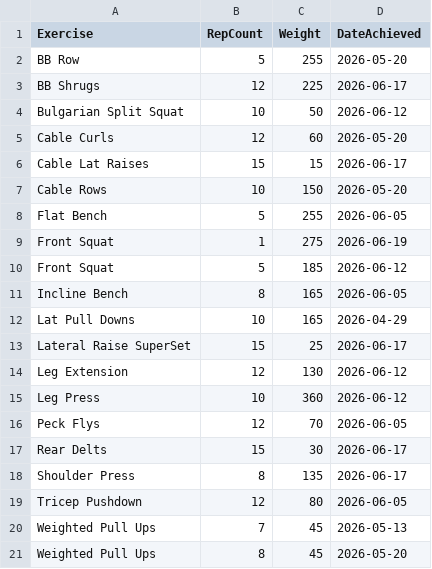
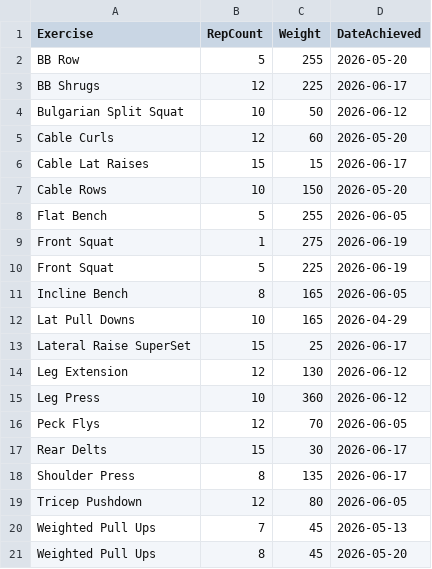
Before and after one commit to auckiefenstermacher19-cmd/Workout-Tracker-v2, a CSV file: personal_records.csv, drawn as a sheet.

Commit message:
Update personal records — 2026-06-19

```diff
--- a/personal_records.csv
+++ b/personal_records.csv
@@ -9,3 +9,3 @@ Flat Bench,5,255,2026-06-05
 Front Squat,1,275,2026-06-19
-Front Squat,5,185,2026-06-12
+Front Squat,5,225,2026-06-19
 Incline Bench,8,165,2026-06-05
```
